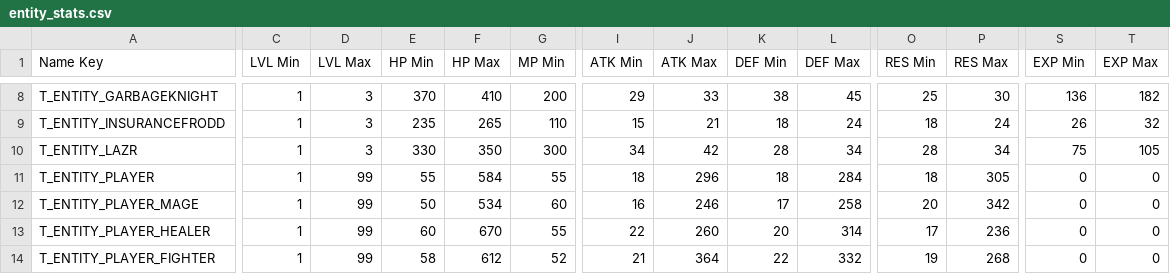
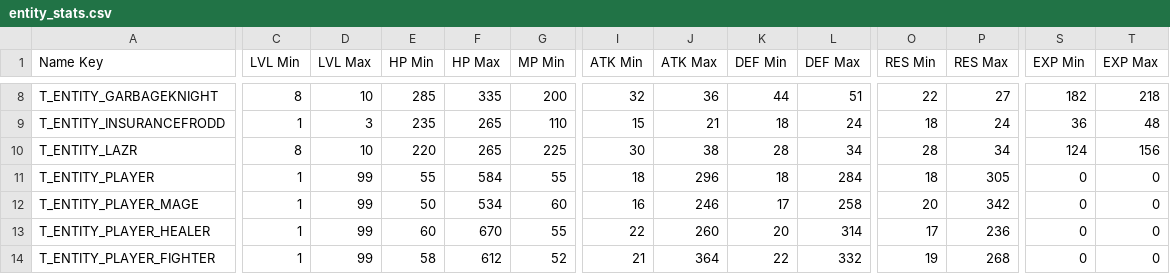
Before and after one commit to Tougon/CopyrightRPG, a CSV file: CSV Data/entity_stats.csv, drawn as a sheet; only a part is shown, gaps mark what is left out; the diff covers the shown part only; the diff names each change by its address in the sheet, - before the commit and + after, or states it on an @@ line.

```diff
--- a/CSV Data/entity_stats.csv
+++ b/CSV Data/entity_stats.csv
-C8 (LVL Min): 1
+C8 (LVL Min): 8
-D8 (LVL Max): 3
+D8 (LVL Max): 10
-E8 (HP Min): 370
+E8 (HP Min): 285
-F8 (HP Max): 410
+F8 (HP Max): 335
-I8 (ATK Min): 29
+I8 (ATK Min): 32
-J8 (ATK Max): 33
+J8 (ATK Max): 36
-K8 (DEF Min): 38
+K8 (DEF Min): 44
-L8 (DEF Max): 45
+L8 (DEF Max): 51
-O8 (RES Min): 25
+O8 (RES Min): 22
-P8 (RES Max): 30
+P8 (RES Max): 27
-S8 (EXP Min): 136
+S8 (EXP Min): 182
-T8 (EXP Max): 182
+T8 (EXP Max): 218
-S9 (EXP Min): 26
+S9 (EXP Min): 36
-T9 (EXP Max): 32
+T9 (EXP Max): 48
-C10 (LVL Min): 1
+C10 (LVL Min): 8
-D10 (LVL Max): 3
+D10 (LVL Max): 10
-E10 (HP Min): 330
+E10 (HP Min): 220
-F10 (HP Max): 350
+F10 (HP Max): 265
-G10 (MP Min): 300
+G10 (MP Min): 225
-I10 (ATK Min): 34
+I10 (ATK Min): 30
-J10 (ATK Max): 42
+J10 (ATK Max): 38
-S10 (EXP Min): 75
+S10 (EXP Min): 124
-T10 (EXP Max): 105
+T10 (EXP Max): 156
```
Also changed, not shown: 63 edited cells elsewhere in this file, 17 other files.
